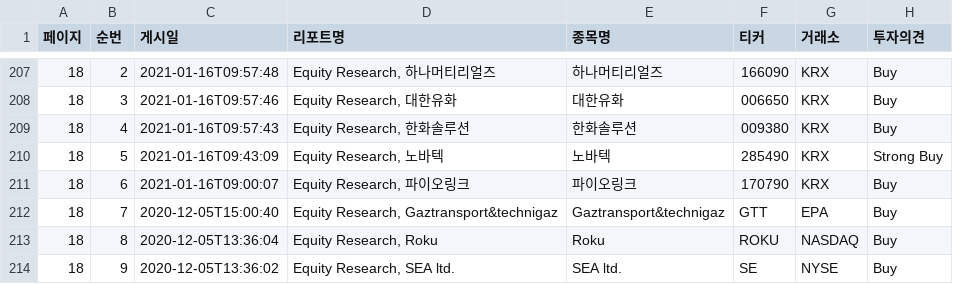
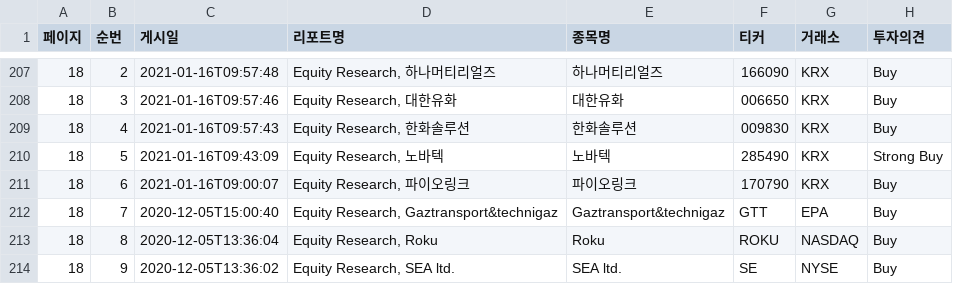
Before and after one commit to ChoiInYeol/snusmic-quant-terminal, a CSV file: data/extracted_reports.csv, drawn as a sheet; only a part is shown, gaps mark what is left out; the diff covers the shown part only; the diff names each change by its address in the sheet, - before the commit and + after, or states it on an @@ line.

```diff
--- a/data/extracted_reports.csv
+++ b/data/extracted_reports.csv
-F209 (티커): 009380
+F209 (티커): 009830
```
Also changed, not shown: 19 edited cells elsewhere in this file, data/sim/report_performance.csv, data/sim/summary.csv, 22 other files.
